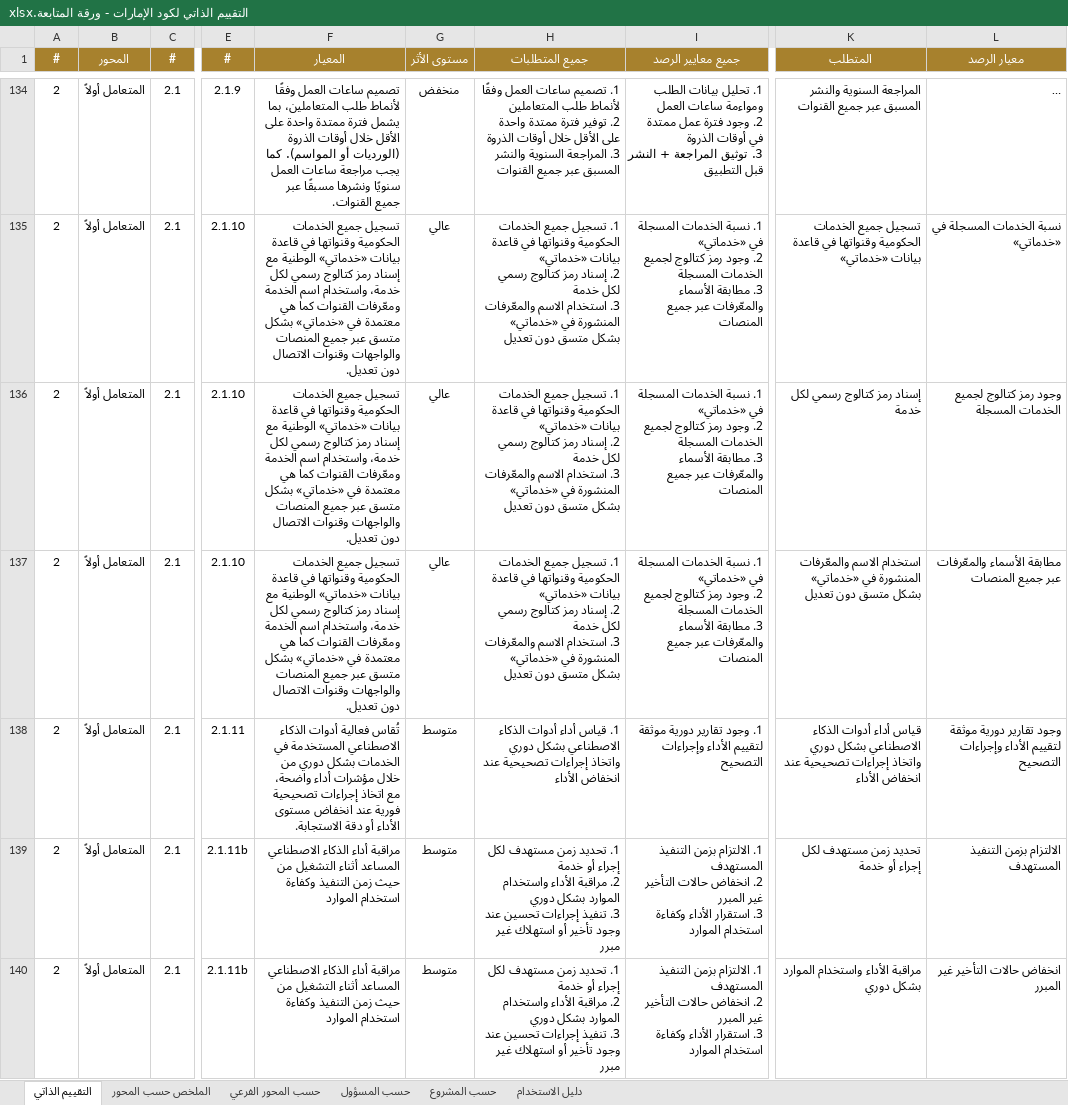
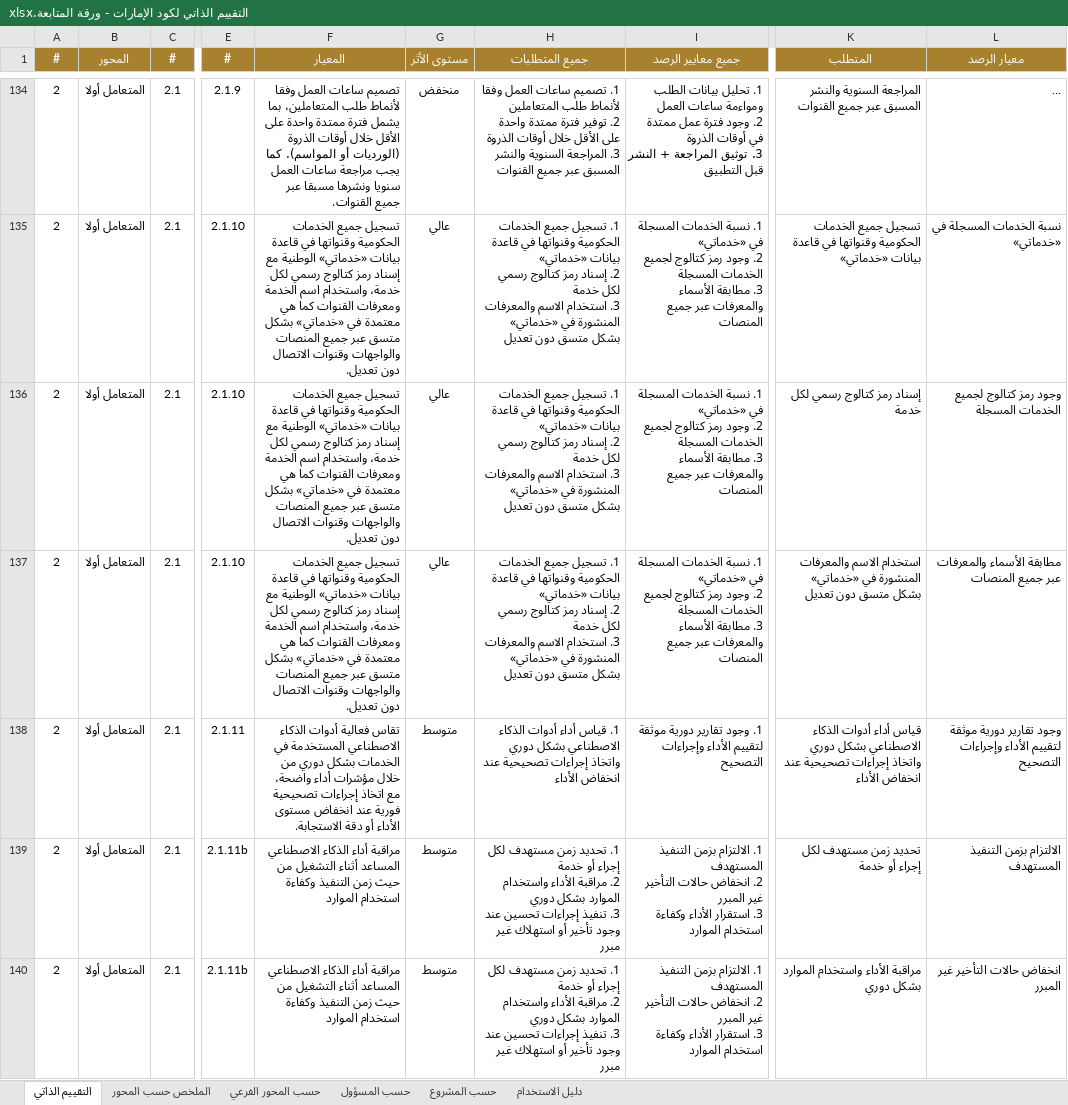
Before and after one commit to hellmation/Floor-images, an Excel workbook: uae-code-tool/release/التقييم الذاتي لكود الإمارات - ورقة المتابعة.xlsx, sheet التقييم الذاتي, drawn as a sheet; only a part is shown, gaps mark what is left out; long unchanged cells end in …; values as stored, in another font and other column widths than the file's, no borders; the diff covers the shown part only; the diff names each change by its address in the sheet, - before the commit and + after, or states it on an @@ line.

```diff
--- a/uae-code-tool/release/التقييم الذاتي لكود الإمارات - ورقة المتابعة.xlsx (sheet التقييم الذاتي)
+++ b/uae-code-tool/release/التقييم الذاتي لكود الإمارات - ورقة المتابعة.xlsx (sheet التقييم الذاتي)
-B134:B140 (المحور): المتعامل أولاً
+B134:B140 (المحور): المتعامل أولا
-F134 (المعيار): …ساعات العمل وفقًا لأنماط طلب المتعاملين، بما يشمل فترة ممتدة واحدة على الأقل خلال أوقات الذروة (الورديات أو المواسم). كما يجب مراجعة ساعات العمل سنويًا ونشرها مسبقًا عبر جميع…
+F134 (المعيار): …ساعات العمل وفقا لأنماط طلب المتعاملين، بما يشمل فترة ممتدة واحدة على الأقل خلال أوقات الذروة (الورديات أو المواسم). كما يجب مراجعة ساعات العمل سنويا ونشرها مسبقا عبر جميع…
-H134 (جميع المتطلبات): …ساعات العمل وفقًا لأنماط طلب…
+H134 (جميع المتطلبات): …ساعات العمل وفقا لأنماط طلب…
-F135:F137 (المعيار): …اسم الخدمة ومعّرفات القنوات كما…
+F135:F137 (المعيار): …اسم الخدمة ومعرفات القنوات كما…
-H135:H137 (جميع المتطلبات): …استخدام الاسم والمعّرفات المنشورة في…
+H135:H137 (جميع المتطلبات): …استخدام الاسم والمعرفات المنشورة في…
-I135:I137 (جميع معايير الرصد): …مطابقة الأسماء والمعّرفات عبر جميع…
+I135:I137 (جميع معايير الرصد): …مطابقة الأسماء والمعرفات عبر جميع…
-K137 (المتطلب): استخدام الاسم والمعّرفات المنشورة في…
+K137 (المتطلب): استخدام الاسم والمعرفات المنشورة في…
-L137 (معيار الرصد): مطابقة الأسماء والمعّرفات عبر جميع المنصات
+L137 (معيار الرصد): مطابقة الأسماء والمعرفات عبر جميع المنصات
-F138 (المعيار): تُقاس فعالية أدوات…
+F138 (المعيار): تقاس فعالية أدوات…
```
Also changed, not shown: 1 removed row and 990 edited cells elsewhere in this sheet, sheet حسب المحور الفرعي, sheet حسب المشروع, sheet الملخص حسب المحور, sheet حسب المسؤول, 29 other files.
